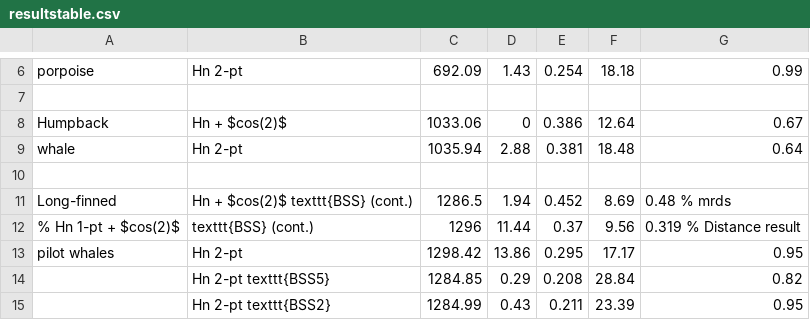
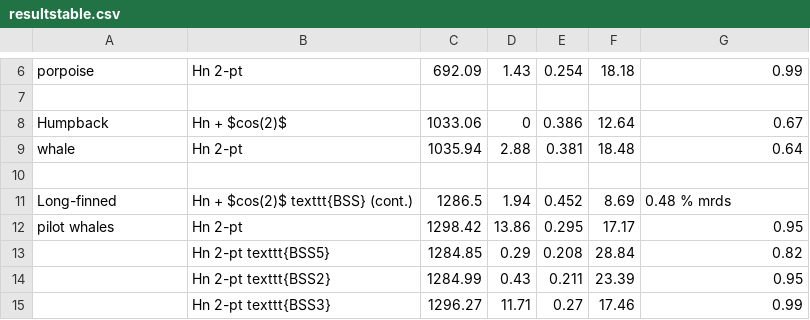
Before and after one commit to dill/mixpaper, a CSV file: analyses/resultstable.csv, drawn as a sheet; only a part is shown, gaps mark what is left out; the shorter side is filled out with more unchanged rows; the diff names each change by its address in the sheet, - before the commit and + after, or states it on an @@ line.

Commit message:
results table now has delta AIC

```diff
--- a/analyses/resultstable.csv
+++ b/analyses/resultstable.csv
-row 12: % Hn 1-pt + $cos(2)$ | texttt{BSS} (cont.) | 1296 | 11.44 | 0.37 | 9.56 | 0.319 % Distance result
```
Also changed, not shown: 1 other file.
